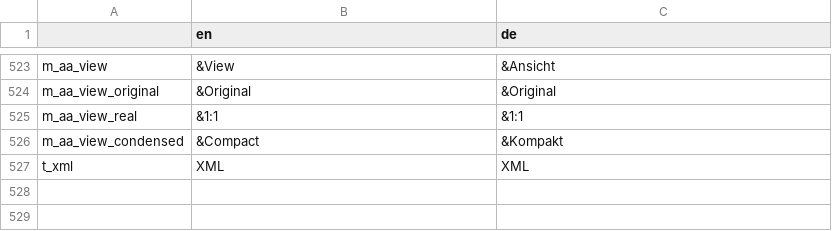
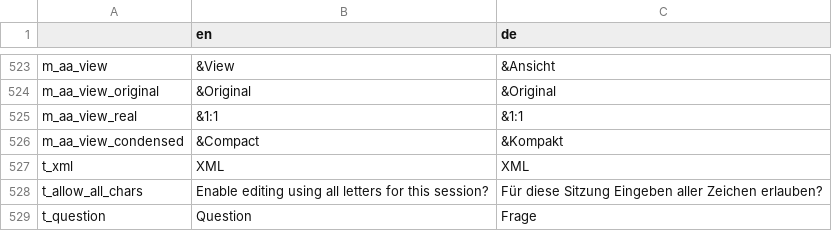
Before and after one commit to GENtle-persons/gentle-m, a CSV file: trunk/variables.csv, drawn as a sheet; only a part is shown, gaps mark what is left out.

```diff
--- a/trunk/variables.csv
+++ b/trunk/variables.csv
@@ -527 +527,3 @@
 "t_xml","XML","XML"
+"t_allow_all_chars","Enable editing using all letters for this session?","Für diese Sitzung Eingeben aller Zeichen erlauben?"
+"t_question","Question","Frage"
```
Also changed, not shown: 27 other files.
